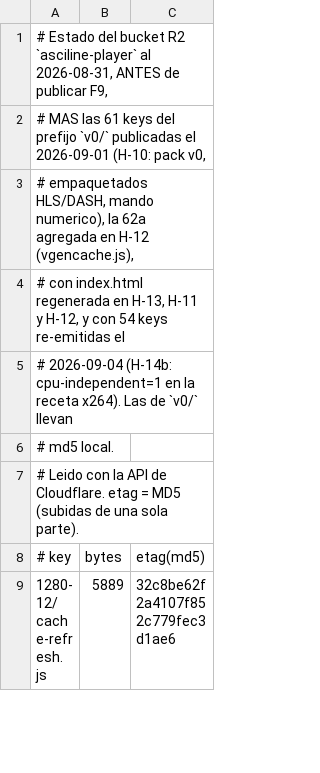
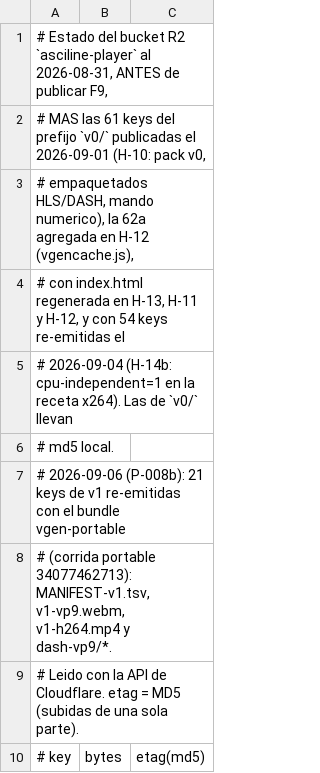
Before and after one commit to leoIglesias-hash/vgen, a TSV file: deploy/asciline-player/MANIFEST.tsv, drawn as a sheet; only a part is shown; the shorter side is filled out with more unchanged rows.

```diff
--- a/deploy/asciline-player/MANIFEST.tsv
+++ b/deploy/asciline-player/MANIFEST.tsv
@@ -6,2 +6,4 @@
 # md5 local.
+# 2026-09-06 (P-008b): 21 keys de v1 re-emitidas con el bundle vgen-portable
+# (corrida portable 34077462713): MANIFEST-v1.tsv, v1-vp9.webm, v1-h264.mp4 y dash-vp9/*.
 # Leido con la API de Cloudflare. etag = MD5 (subidas de una sola parte).
```
Also changed, not shown: 10 other files.
